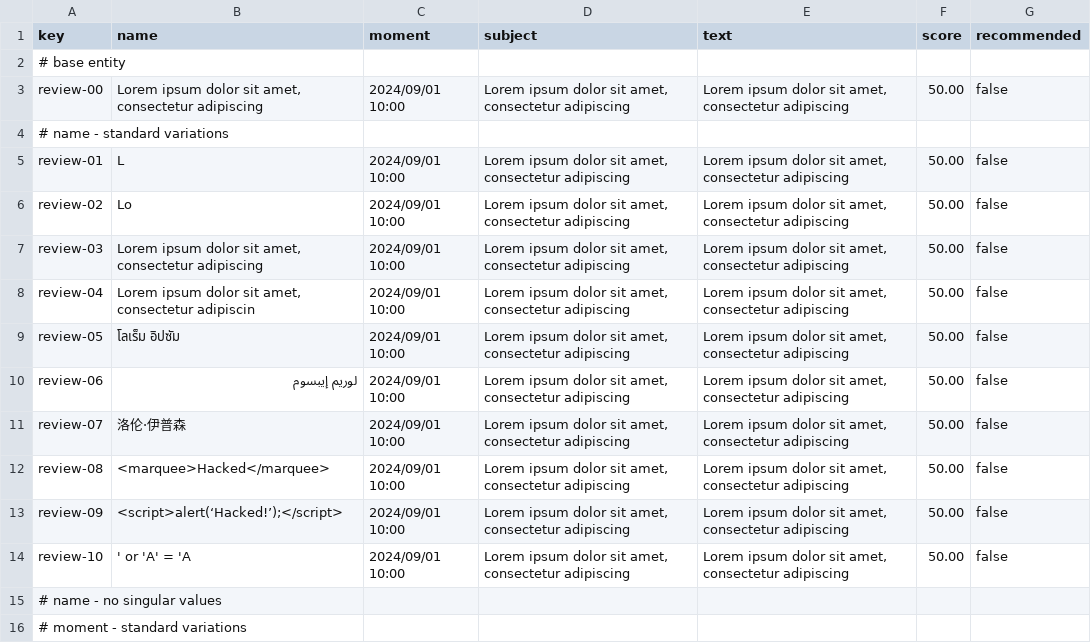
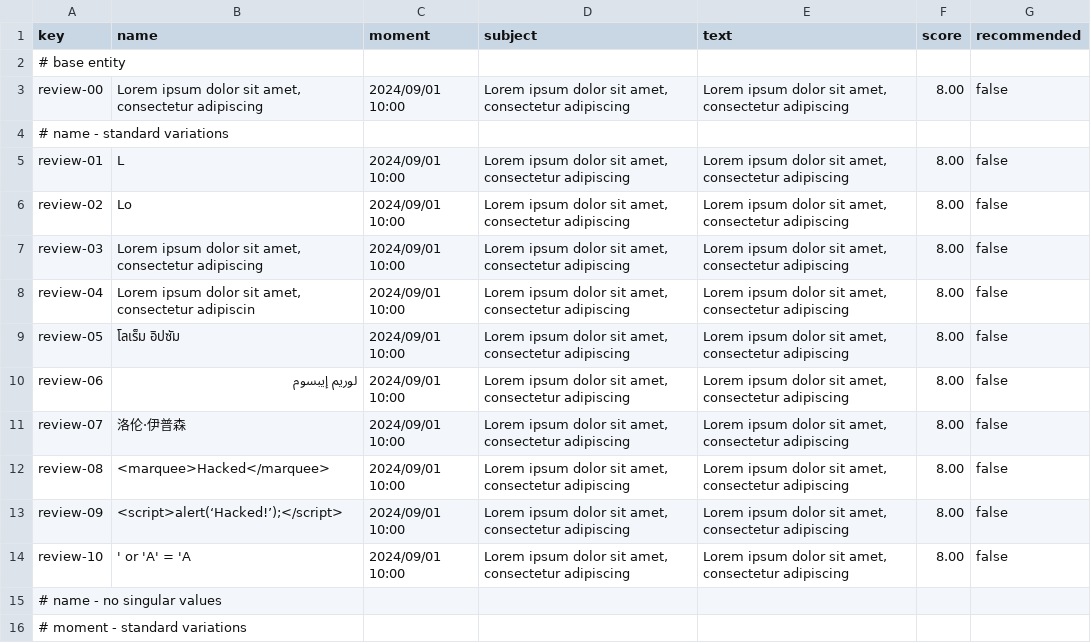
Before and after one commit to BVP2455/Acme-ANS-C2, a CSV file: src/main/resources/WEB-INF/data/sample/review.csv, drawn as a sheet; only a part is shown; the diff covers the shown part only.

Commit message:
fix(review.csv): corregido valores de score para que estén ajustados al rango establecido en la entidad

```diff
--- a/src/main/resources/WEB-INF/data/sample/review.csv
+++ b/src/main/resources/WEB-INF/data/sample/review.csv
@@ -2,14 +2,14 @@
 # base entity
-review-00,"Lorem ipsum dolor sit amet, consectetur adipiscing",2024/09/01 10:00,"Lorem ipsum dolor sit amet, consectetur adipiscing","Lorem ipsum dolor sit amet, consectetur adipiscing",50.00,false
+review-00,"Lorem ipsum dolor sit amet, consectetur adipiscing",2024/09/01 10:00,"Lorem ipsum dolor sit amet, consectetur adipiscing","Lorem ipsum dolor sit amet, consectetur adipiscing",8.00,false
 # name - standard variations
-review-01,L,2024/09/01 10:00,"Lorem ipsum dolor sit amet, consectetur adipiscing","Lorem ipsum dolor sit amet, consectetur adipiscing",50.00,false
-review-02,Lo,2024/09/01 10:00,"Lorem ipsum dolor sit amet, consectetur adipiscing","Lorem ipsum dolor sit amet, consectetur adipiscing",50.00,false
-review-03,"Lorem ipsum dolor sit amet, consectetur adipiscing",2024/09/01 10:00,"Lorem ipsum dolor sit amet, consectetur adipiscing","Lorem ipsum dolor sit amet, consectetur adipiscing",50.00,false
-review-04,"Lorem ipsum dolor sit amet, consectetur adipiscin",2024/09/01 10:00,"Lorem ipsum dolor sit amet, consectetur adipiscing","Lorem ipsum dolor sit amet, consectetur adipiscing",50.00,false
-review-05,โลเร็ม อิปซัม,2024/09/01 10:00,"Lorem ipsum dolor sit amet, consectetur adipiscing","Lorem ipsum dolor sit amet, consectetur adipiscing",50.00,false
-review-06,لوريم إيبسوم,2024/09/01 10:00,"Lorem ipsum dolor sit amet, consectetur adipiscing","Lorem ipsum dolor sit amet, consectetur adipiscing",50.00,false
-review-07,洛伦·伊普森,2024/09/01 10:00,"Lorem ipsum dolor sit amet, consectetur adipiscing","Lorem ipsum dolor sit amet, consectetur adipiscing",50.00,false
-review-08,<marquee>Hacked</marquee>,2024/09/01 10:00,"Lorem ipsum dolor sit amet, consectetur adipiscing","Lorem ipsum dolor sit amet, consectetur adipiscing",50.00,false
-review-09,<script>alert(‘Hacked!’);</script>,2024/09/01 10:00,"Lorem ipsum dolor sit amet, consectetur adipiscing","Lorem ipsum dolor sit amet, consectetur adipiscing",50.00,false
-review-10,' or 'A' = 'A,2024/09/01 10:00,"Lorem ipsum dolor sit amet, consectetur adipiscing","Lorem ipsum dolor sit amet, consectetur adipiscing",50.00,false
+review-01,L,2024/09/01 10:00,"Lorem ipsum dolor sit amet, consectetur adipiscing","Lorem ipsum dolor sit amet, consectetur adipiscing",8.00,false
+review-02,Lo,2024/09/01 10:00,"Lorem ipsum dolor sit amet, consectetur adipiscing","Lorem ipsum dolor sit amet, consectetur adipiscing",8.00,false
+review-03,"Lorem ipsum dolor sit amet, consectetur adipiscing",2024/09/01 10:00,"Lorem ipsum dolor sit amet, consectetur adipiscing","Lorem ipsum dolor sit amet, consectetur adipiscing",8.00,false
+review-04,"Lorem ipsum dolor sit amet, consectetur adipiscin",2024/09/01 10:00,"Lorem ipsum dolor sit amet, consectetur adipiscing","Lorem ipsum dolor sit amet, consectetur adipiscing",8.00,false
+review-05,โลเร็ม อิปซัม,2024/09/01 10:00,"Lorem ipsum dolor sit amet, consectetur adipiscing","Lorem ipsum dolor sit amet, consectetur adipiscing",8.00,false
+review-06,لوريم إيبسوم,2024/09/01 10:00,"Lorem ipsum dolor sit amet, consectetur adipiscing","Lorem ipsum dolor sit amet, consectetur adipiscing",8.00,false
+review-07,洛伦·伊普森,2024/09/01 10:00,"Lorem ipsum dolor sit amet, consectetur adipiscing","Lorem ipsum dolor sit amet, consectetur adipiscing",8.00,false
+review-08,<marquee>Hacked</marquee>,2024/09/01 10:00,"Lorem ipsum dolor sit amet, consectetur adipiscing","Lorem ipsum dolor sit amet, consectetur adipiscing",8.00,false
+review-09,<script>alert(‘Hacked!’);</script>,2024/09/01 10:00,"Lorem ipsum dolor sit amet, consectetur adipiscing","Lorem ipsum dolor sit amet, consectetur adipiscing",8.00,false
+review-10,' or 'A' = 'A,2024/09/01 10:00,"Lorem ipsum dolor sit amet, consectetur adipiscing","Lorem ipsum dolor sit amet, consectetur adipiscing",8.00,false
 # name - no singular values
```
Also changed, not shown: 27 edited cells elsewhere in this file.
